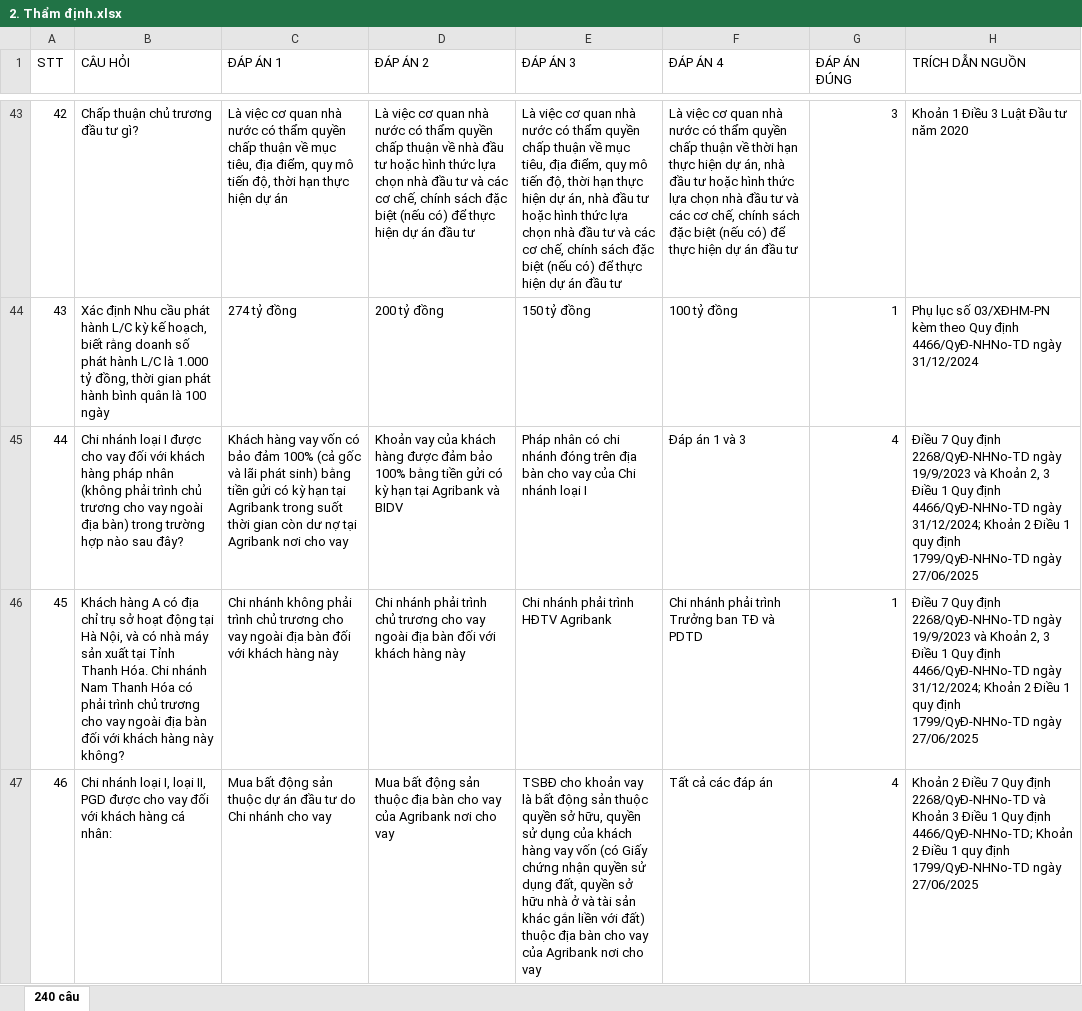
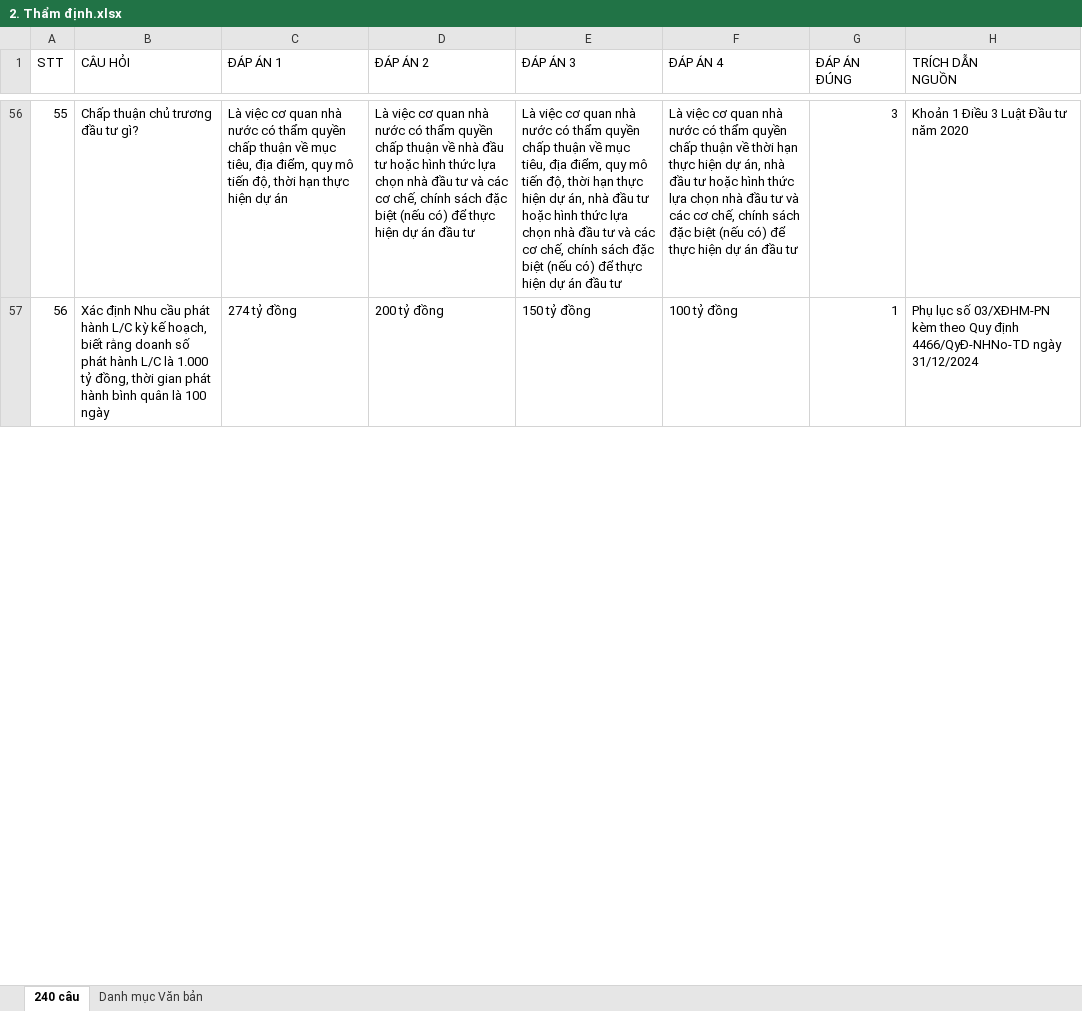
Before and after one commit to uybinhphan/quiz-nghiep-vu, an Excel workbook: quizzes/2. Thẩm định.xlsx, sheet 240 câu, drawn as a sheet; only a part is shown, gaps mark what is left out; values as stored, in another font and other column widths than the file's, no cell formats; removed rows and columns are numbered as before the commit, all else as after; ↵ is a line break in a cell; the diff covers the shown part only; the diff names each change by its address in the sheet, - before the commit and + after, or states it on an @@ line.

```diff
--- a/quizzes/2. Thẩm định.xlsx (sheet 240 câu)
+++ b/quizzes/2. Thẩm định.xlsx (sheet 240 câu)
+sheet tab: Danh mục Văn bản
-H1: TRÍCH DẪN NGUỒN
+H1: TRÍCH DẪN ↵ NGUỒN
-A56 (STT): 42
+A56 (STT): 55
-A57 (STT): 43
+A57 (STT): 56
-row 45: 44 | Chi nhánh loại I được cho vay đối với khách hàng pháp nhân (không phải trình chủ trương cho vay ngoài địa bàn) trong trường hợp nào sau đây? | Khách hàng vay vốn có bảo đảm 100% (cả gốc và lãi phát sinh) bằng tiền gửi có kỳ hạn tại Agribank trong suốt thời gian còn dư nợ tại Agribank nơi cho vay | Khoản vay của khách hàng được đảm bảo 100% bằng tiền gửi có kỳ hạn tại Agribank và BIDV | Pháp nhân có chi nhánh đóng trên địa bàn cho vay của Chi nhánh loại I | Đáp án 1 và 3 | 4 | Điều 7 Quy định 2268/QyĐ-NHNo-TD ngày 19/9/2023 và Khoản 2, 3 Điều 1 Quy định 4466/QyĐ-NHNo-TD ngày 31/12/2024; Khoản 2 Điều 1 quy định 1799/QyĐ-NHNo-TD ngày 27/06/2025
-row 46: 45 | Khách hàng A có địa chỉ trụ sở hoạt động tại Hà Nội, và có nhà máy sản xuất tại Tỉnh Thanh Hóa. Chi nhánh Nam Thanh Hóa có phải trình chủ trương cho vay ngoài địa bàn đối với khách hàng này không? | Chi nhánh không phải trình chủ trương cho vay ngoài địa bàn đối với khách hàng này | Chi nhánh phải trình chủ trương cho vay ngoài địa bàn đối với khách hàng này | Chi nhánh phải trình HĐTV Agribank | Chi nhánh phải trình Trưởng ban TĐ và PDTD | 1 | Điều 7 Quy định 2268/QyĐ-NHNo-TD ngày 19/9/2023 và Khoản 2, 3 Điều 1 Quy định 4466/QyĐ-NHNo-TD ngày 31/12/2024; Khoản 2 Điều 1 quy định 1799/QyĐ-NHNo-TD ngày 27/06/2025
-row 47: 46 | Chi nhánh loại I, loại II, PGD được cho vay đối với khách hàng cá nhân: | Mua bất động sản thuộc dự án đầu tư do Chi nhánh cho vay | Mua bất động sản thuộc địa bàn cho vay của Agribank nơi cho vay | TSBĐ cho khoản vay là bất động sản thuộc quyền sở hữu, quyền sử dụng của khách hàng vay vốn (có Giấy chứng nhận quyền sử dụng đất, quyền sở hữu nhà ở và tài sản khác gắn liền với đất) thuộc địa bàn cho vay của Agribank nơi cho vay | Tất cả các đáp án | 4 | Khoản 2 Điều 7 Quy định 2268/QyĐ-NHNo-TD và Khoản 3 Điều 1 Quy định 4466/QyĐ-NHNo-TD; Khoản 2 Điều 1 quy định 1799/QyĐ-NHNo-TD ngày 27/06/2025
```
Also changed, not shown: 14 added rows, 11 removed rows and 1265 edited cells elsewhere in this sheet, cell formats, hidden cells, quizzes/12. Nhân sự - Tiền lương.xlsx, quizzes/13. Pháp chế.xlsx, 48 other files.
